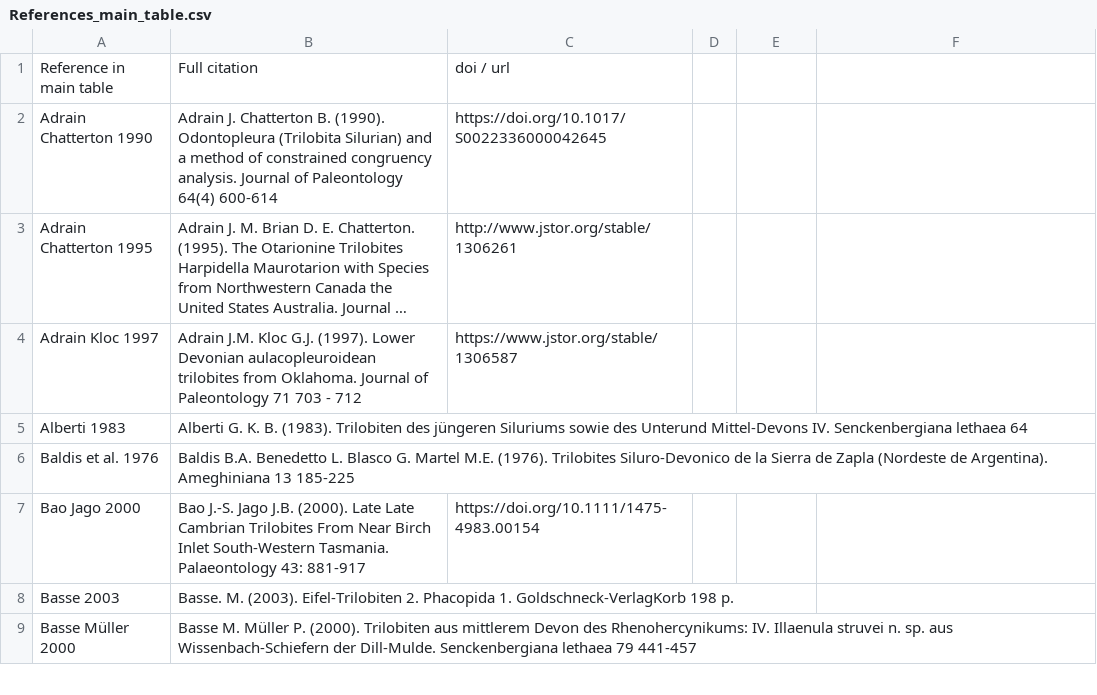
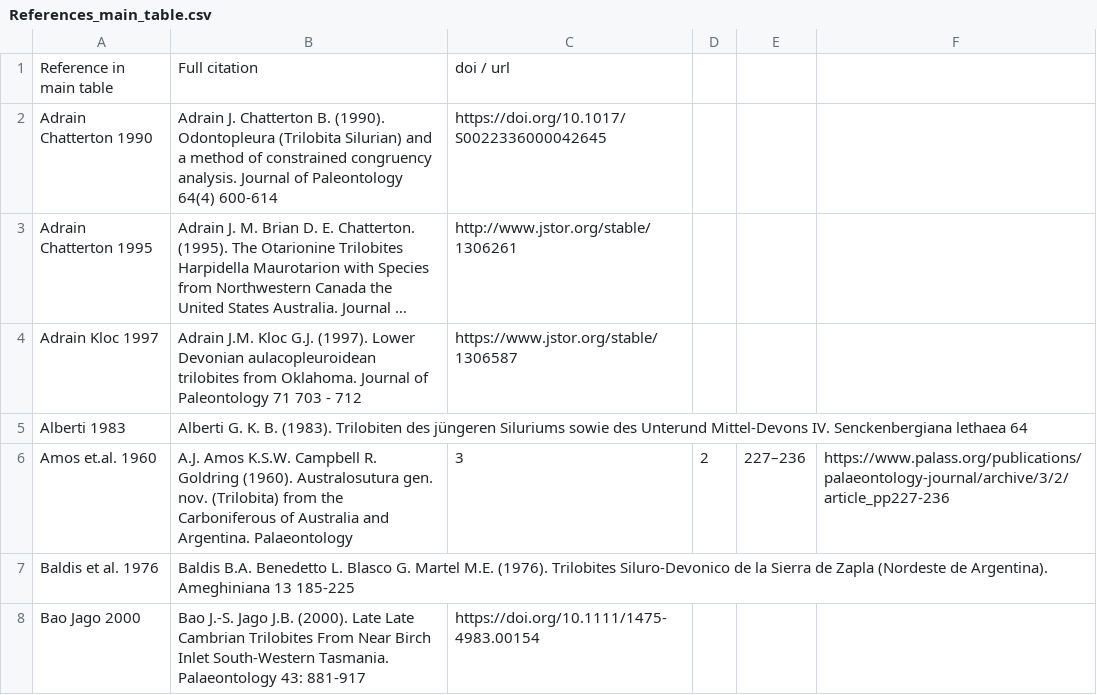
Before and after one commit to balsedie/trilomorph, a CSV file: References_main_table.csv, drawn as a sheet; only a part is shown; the shorter side is filled out with more unchanged rows; long unchanged cells end in ….

Commit message:
Update References_main_table.csv

```diff
--- a/References_main_table.csv
+++ b/References_main_table.csv
@@ -5,2 +5,3 @@ Adrain Kloc 1997, Adrain J.M. Kloc G.J. (1997). Lower Devonian aulacopleuroidean
 Alberti 1983, Alberti G. K. B. (1983). Trilobiten des jüngeren Siluriums sowie des Unterund Mittel-Devons IV. Senckenbergiana lethaea 64,
+Amos et.al. 1960, A.J. Amos K.S.W. Campbell R. Goldring (1960). Australosutura gen. nov. (Trilobita) from the Carboniferous of Australia and Argentina. Palaeontology, 3, 2, 227–236, https://www.palass.org/publications/palaeontology-journal/archive/3/2/article_pp227-236
 Baldis et al. 1976, Baldis B.A. Benedetto L. Blasco G. Martel M.E. (1976). Trilobites Siluro-Devonico de la Sierra de Zapla (Nordeste de Argentina). Ameghiniana 13 185-225,
```
